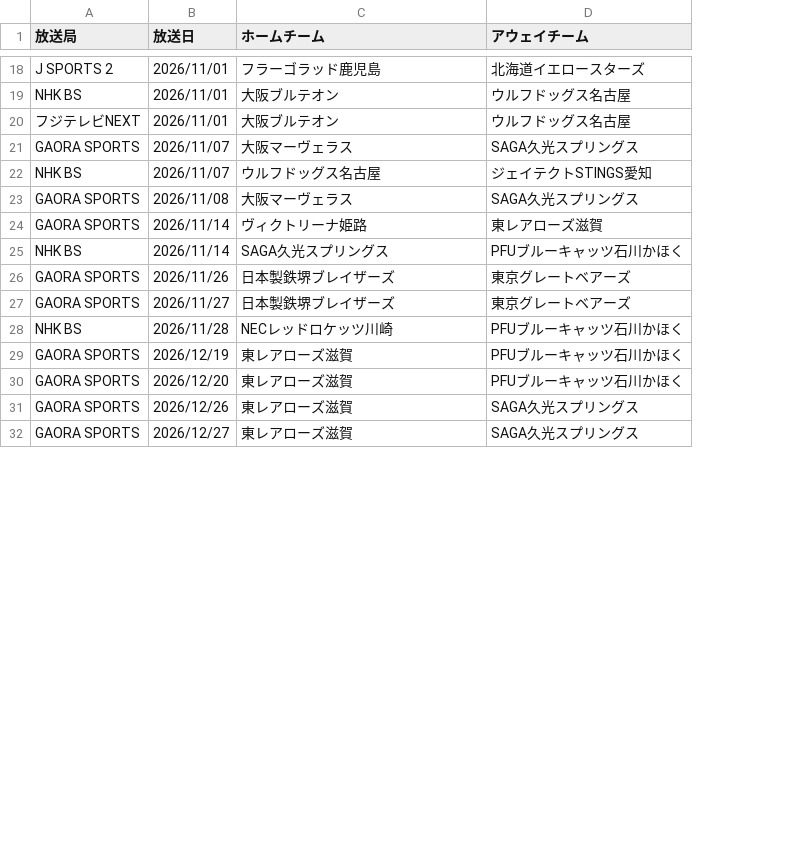
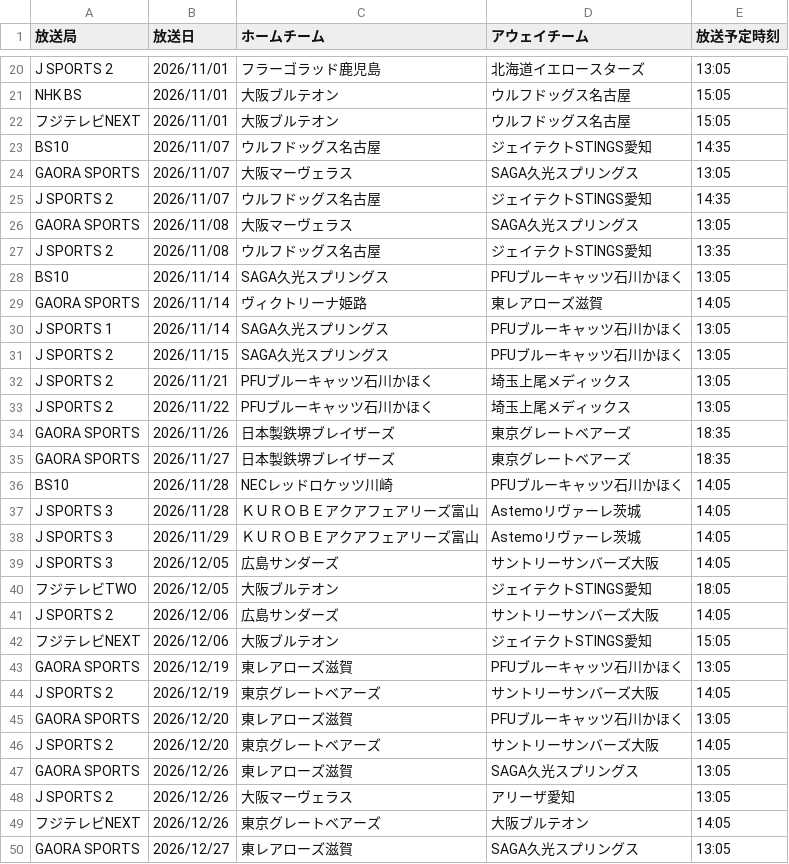
Before and after one commit to shinhighkou-spec/svleague-broadcast-tracke, a CSV file: data/broadcasts.csv, drawn as a sheet; only a part is shown, gaps mark what is left out; addresses are those after the commit; the diff covers the shown part only; the diff names each change by its address in the sheet, - before the commit and + after, or states it on an @@ line.

Commit message:
Sync CSV broadcast schedule with official records

```diff
--- a/data/broadcasts.csv
+++ b/data/broadcasts.csv
+column E (放送予定時刻), rows 20-22: 13:05 | 15:05 | 15:05; rows 24-26: 13:05 | 14:35 | 13:05; rows 29-30: 14:05 | 13:05; rows 34-36: 18:35 | 18:35 | 14:05; row 43: 13:05; row 45: 13:05; row 47: 13:05; row 50: 13:05
+row 23: BS10 | 2026/11/07 | ウルフドッグス名古屋 | ジェイテクトSTINGS愛知 | 14:35
-A25 (放送局): NHK BS
+A25 (放送局): J SPORTS 2
+row 27: J SPORTS 2 | 2026/11/08 | ウルフドッグス名古屋 | ジェイテクトSTINGS愛知 | 13:35
+row 28: BS10 | 2026/11/14 | SAGA久光スプリングス | PFUブルーキャッツ石川かほく | 13:05
-A30 (放送局): NHK BS
+A30 (放送局): J SPORTS 1
+row 31: J SPORTS 2 | 2026/11/15 | SAGA久光スプリングス | PFUブルーキャッツ石川かほく | 13:05
+row 32: J SPORTS 2 | 2026/11/21 | PFUブルーキャッツ石川かほく | 埼玉上尾メディックス | 13:05
+row 33: J SPORTS 2 | 2026/11/22 | PFUブルーキャッツ石川かほく | 埼玉上尾メディックス | 13:05
-A36 (放送局): NHK BS
+A36 (放送局): BS10
+row 37: J SPORTS 3 | 2026/11/28 | ＫＵＲＯＢＥアクアフェアリーズ富山 | Astemoリヴァーレ茨城 | 14:05
+row 38: J SPORTS 3 | 2026/11/29 | ＫＵＲＯＢＥアクアフェアリーズ富山 | Astemoリヴァーレ茨城 | 14:05
+row 39: J SPORTS 3 | 2026/12/05 | 広島サンダーズ | サントリーサンバーズ大阪 | 14:05
+row 40: フジテレビTWO | 2026/12/05 | 大阪ブルテオン | ジェイテクトSTINGS愛知 | 18:05
+row 41: J SPORTS 2 | 2026/12/06 | 広島サンダーズ | サントリーサンバーズ大阪 | 14:05
+row 42: フジテレビNEXT | 2026/12/06 | 大阪ブルテオン | ジェイテクトSTINGS愛知 | 15:05
+row 44: J SPORTS 2 | 2026/12/19 | 東京グレートベアーズ | サントリーサンバーズ大阪 | 14:05
+row 46: J SPORTS 2 | 2026/12/20 | 東京グレートベアーズ | サントリーサンバーズ大阪 | 14:05
+row 48: J SPORTS 2 | 2026/12/26 | 大阪マーヴェラス | アリーザ愛知 | 13:05
+row 49: フジテレビNEXT | 2026/12/26 | 東京グレートベアーズ | 大阪ブルテオン | 14:05
```
Also changed, not shown: 8 added rows elsewhere in this file.
